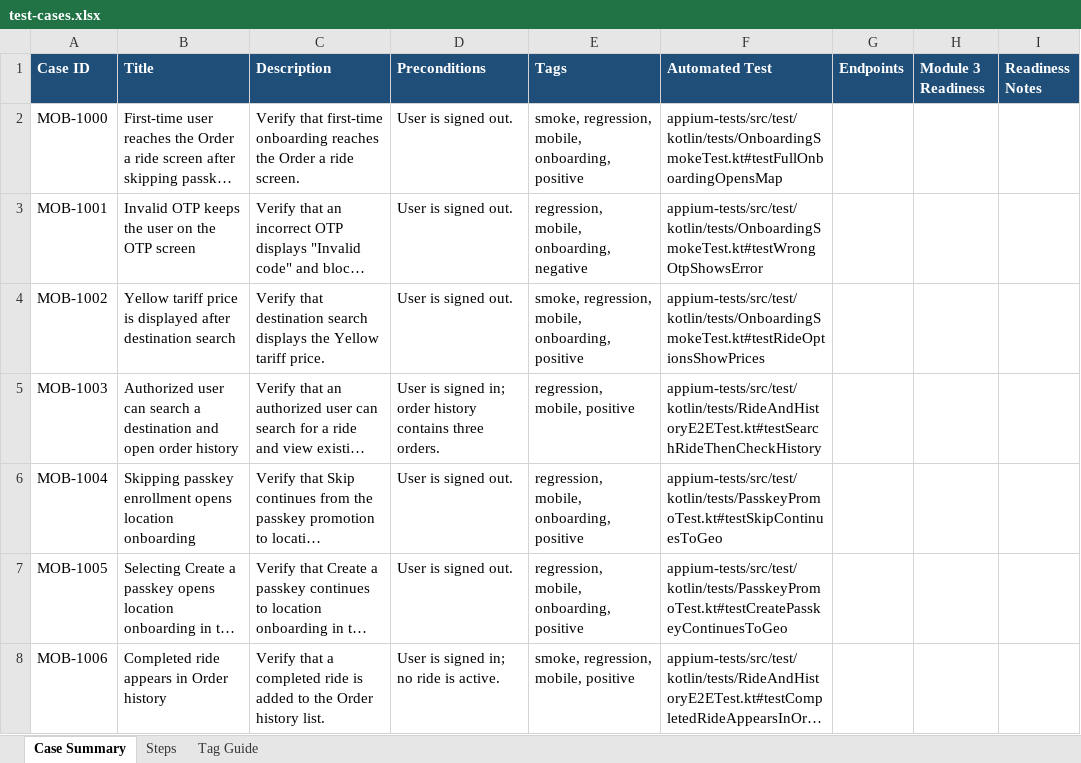
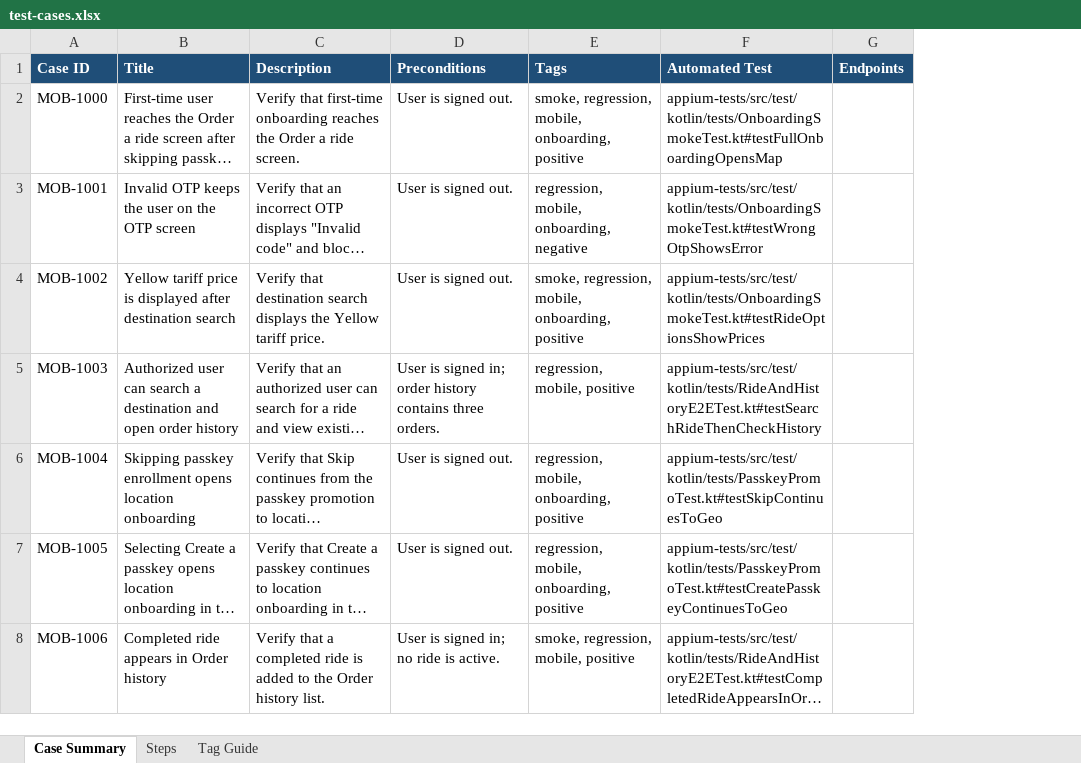
Before and after one commit to nebius-academy-templates/qa-template-week-4-workflow, an Excel workbook: repository-files/test-cases/test-cases.xlsx, sheet Case Summary, drawn as a sheet; only a part is shown; long unchanged cells end in …; values as stored, in another font and other column widths than the file's, no borders; conditional formats and table styles not drawn; the diff covers the shown part only; the diff names each change by its address in the sheet, - before the commit and + after, or states it on an @@ line.

Commit message:
Keep automation statuses in the Automated Test column

```diff
--- a/repository-files/test-cases/test-cases.xlsx (sheet Case Summary)
+++ b/repository-files/test-cases/test-cases.xlsx (sheet Case Summary)
-column H (Module 3 Readiness), empty
-column I (Readiness Notes), empty
```
Also changed, not shown: 5 edited cells elsewhere in this sheet, sheet Tag Guide, 1 other file.
